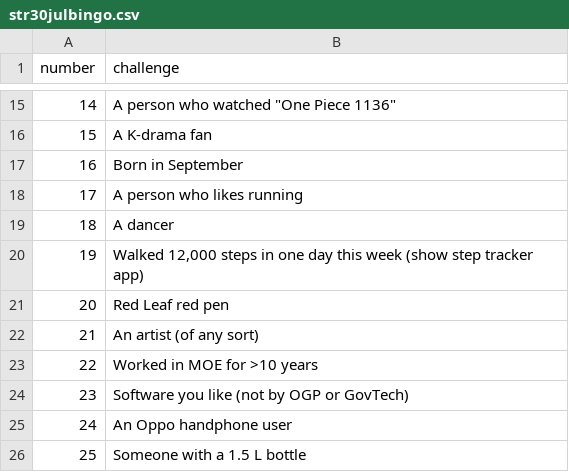
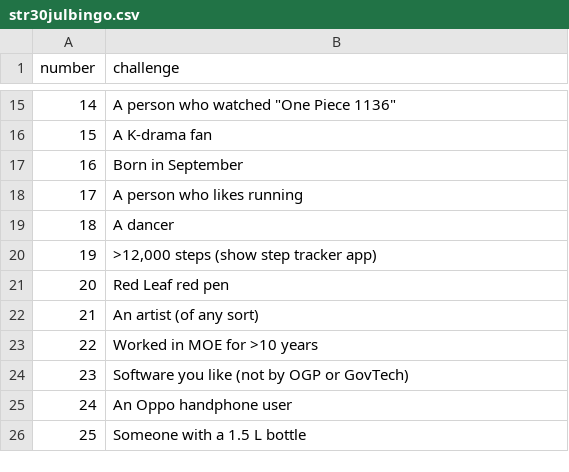
Before and after one commit to String-sg/bingo-string, a CSV file: str30julbingo.csv, drawn as a sheet; only a part is shown, gaps mark what is left out.

Commit message:
Update bingo CSV and adjust card styles
Shortened the step tracker bingo item in str30julbingo.csv for clarity. Modified .bingo-card styles in main.css to set a fixed height, adjust content alignment, and tweak margins for improved layout.

```diff
--- a/str30julbingo.csv
+++ b/str30julbingo.csv
@@ -19,3 +19,3 @@
 18,A dancer
-19,"Walked 12,000 steps in one day this week (show step tracker app)"
+19,">12,000 steps (show step tracker app)"
 20,Red Leaf red pen
```
Also changed, not shown: 1 other file.
